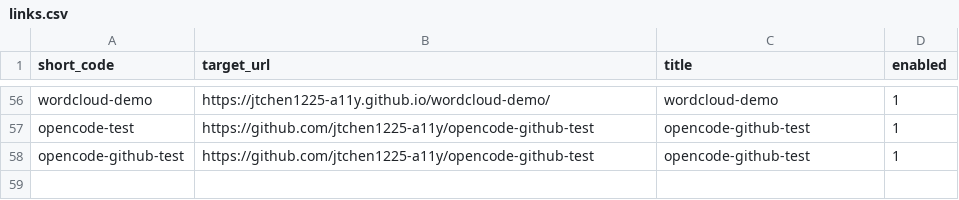
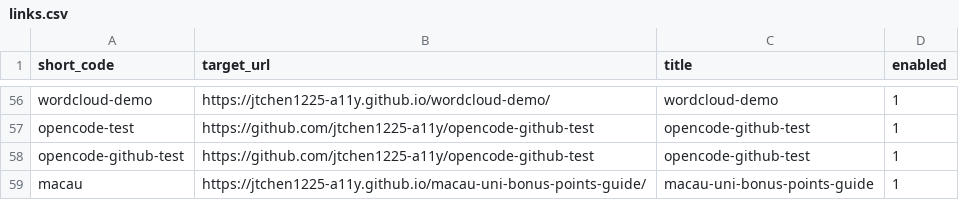
Before and after one commit to jtchen1225-a11y/daydaystudy-short-url, a CSV file: links.csv, drawn as a sheet; only a part is shown, gaps mark what is left out.

```diff
--- a/links.csv
+++ b/links.csv
@@ -58 +58,2 @@ opencode-test,https://github.com/jtchen1225-a11y/opencode-github-test,opencode-g
 opencode-github-test,https://github.com/jtchen1225-a11y/opencode-github-test,opencode-github-test,1
+macau,https://jtchen1225-a11y.github.io/macau-uni-bonus-points-guide/,macau-uni-bonus-points-guide,1
```
Also changed, not shown: 1 other file.
